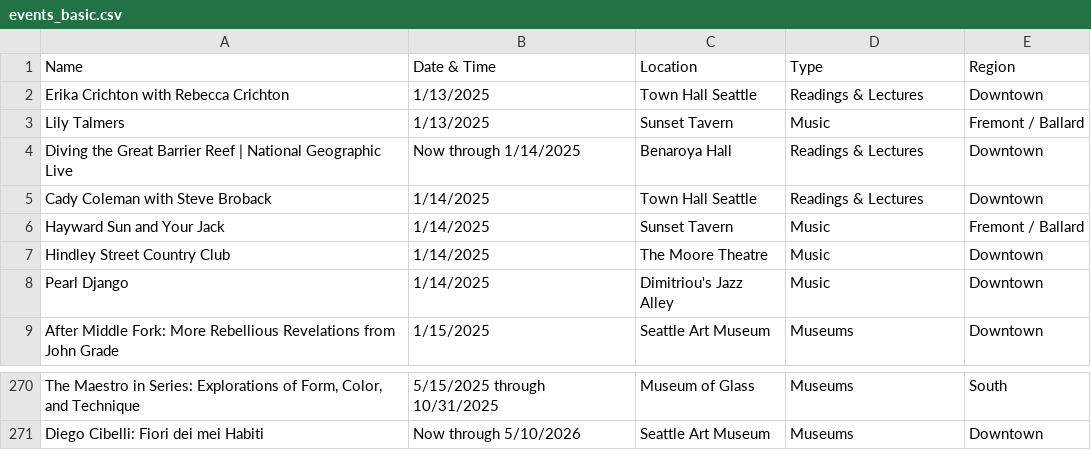
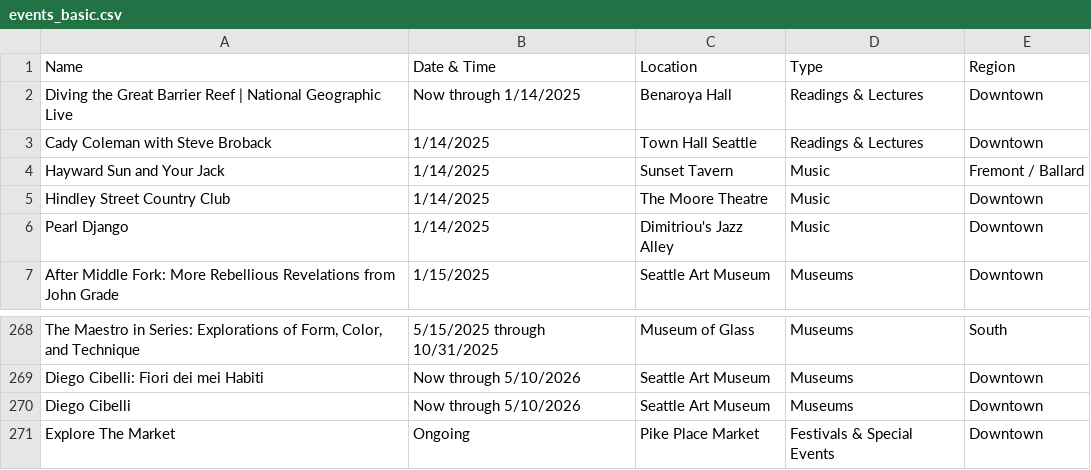
Before and after one commit to yeyfreya/TECHIN510_Lab4, a CSV file: events_basic.csv, drawn as a sheet; only a part is shown, gaps mark what is left out; removed rows and columns are numbered as before the commit, all else as after; the diff names each change by its address in the sheet, - before the commit and + after, or states it on an @@ line.

```diff
--- a/events_basic.csv
+++ b/events_basic.csv
-row 2: Erika Crichton with Rebecca Crichton | 1/13/2025 | Town Hall Seattle | Readings & Lectures | Downtown
-row 3: Lily Talmers | 1/13/2025 | Sunset Tavern | Music | Fremont / Ballard
+row 270: Diego Cibelli | Now through 5/10/2026 | Seattle Art Museum | Museums | Downtown
+row 271: Explore The Market | Ongoing | Pike Place Market | Festivals & Special Events | Downtown
```
Also changed, not shown: events.csv, events_latlon.csv.
